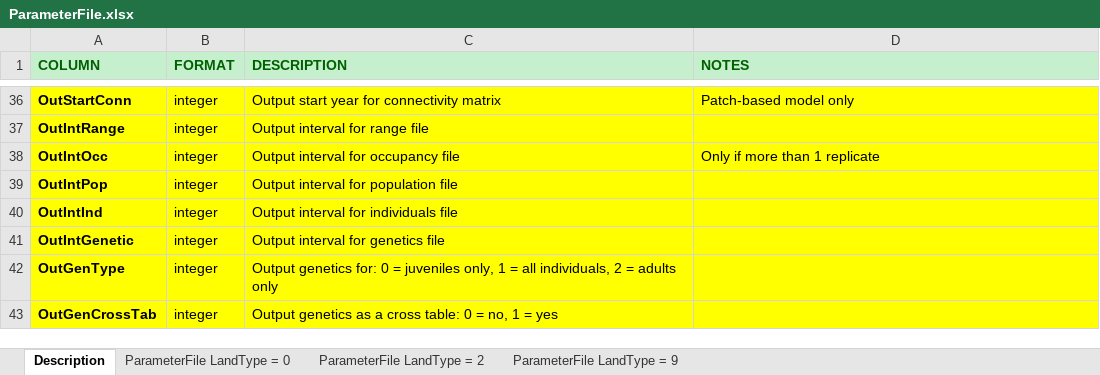
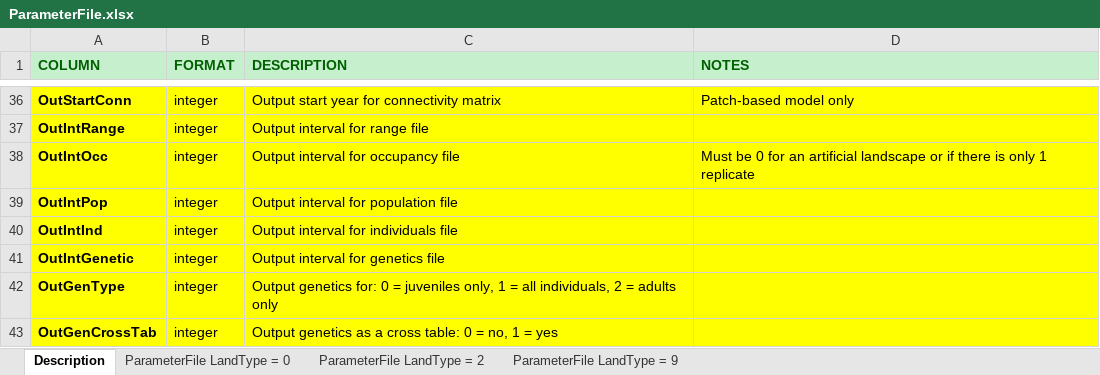
Before and after one commit to RangeShifter/RangeShiftR-pkg, an Excel workbook: doc/Manual/Batchmode/ParameterFile.xlsx, sheet Description, drawn as a sheet; only a part is shown, gaps mark what is left out; values as stored, in another font and other column widths than the file's, no borders; the diff names each change by its address in the sheet, - before the commit and + after, or states it on an @@ line.

Commit message:
Fixed error in batch mode
Corrected the function ParseParameterFile() to prevent occupancy output being selected if the landscape is artificial or if the number of replicates is 1

```diff
--- a/doc/Manual/Batchmode/ParameterFile.xlsx (sheet Description)
+++ b/doc/Manual/Batchmode/ParameterFile.xlsx (sheet Description)
-D38 (NOTES): Only if more than 1 replicate
+D38 (NOTES): Must be 0 for an artificial landscape or if there is only 1 replicate
```
Also changed, not shown: sheet ParameterFile LandType = 9, 2 other files.
